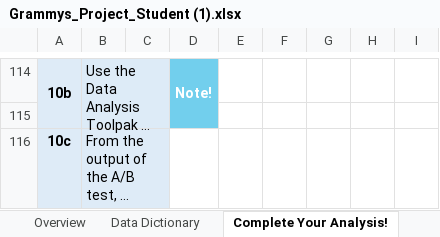
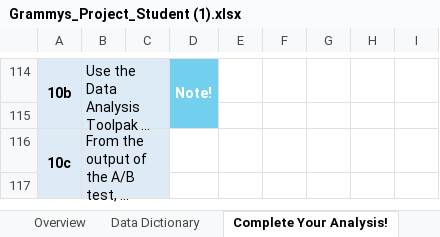
Before and after one commit to Je4n-A/Grammy-s-Project, an Excel workbook: Grammys_Project_Student (1).xlsx, sheet Complete Your Analysis!, drawn as a sheet; only a part is shown, gaps mark what is left out; long unchanged cells end in …; values as stored, in another font and other column widths than the file's, no borders; charts and pictures and conditional formats not drawn; the diff covers the shown part only; the diff names each change by its address in the sheet, - before the commit and + after, or states it on an @@ line.

Commit message:
'update'

```diff
--- a/Grammys_Project_Student (1).xlsx (sheet Complete Your Analysis!)
+++ b/Grammys_Project_Student (1).xlsx (sheet Complete Your Analysis!)
+A116:A119 merged
+row 117: (empty)
```
Also changed, not shown: 2 added rows elsewhere in this sheet.
